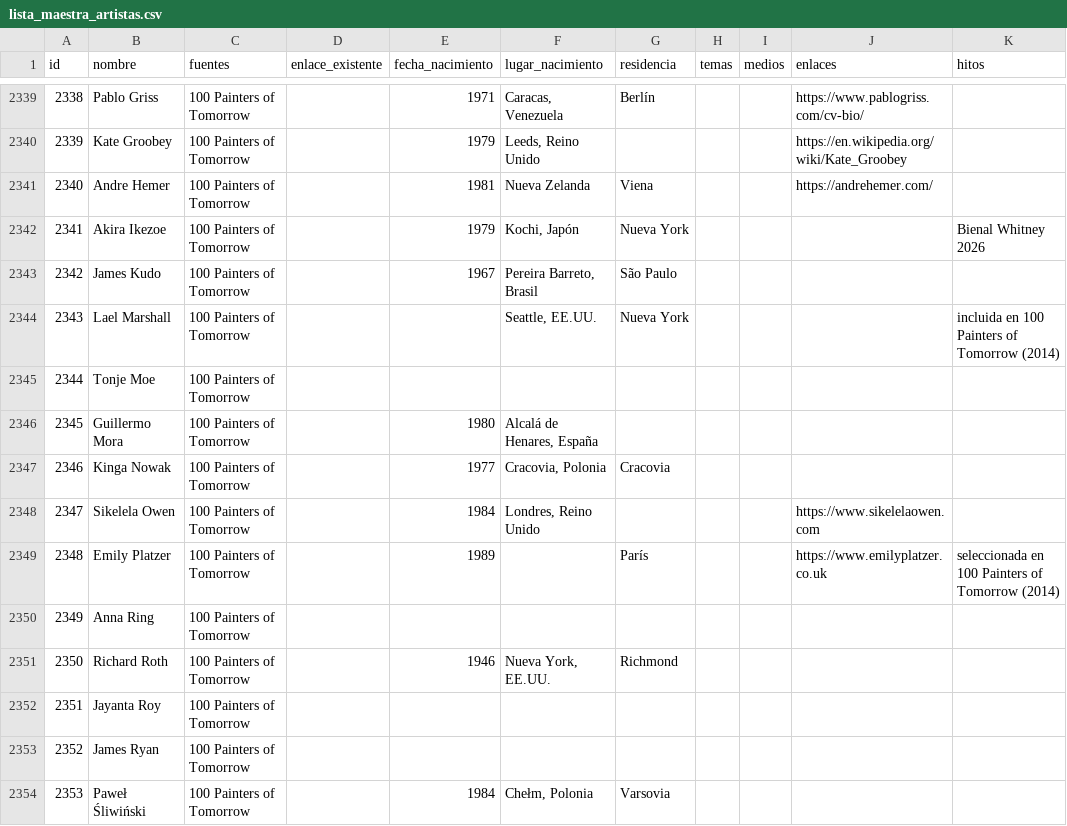
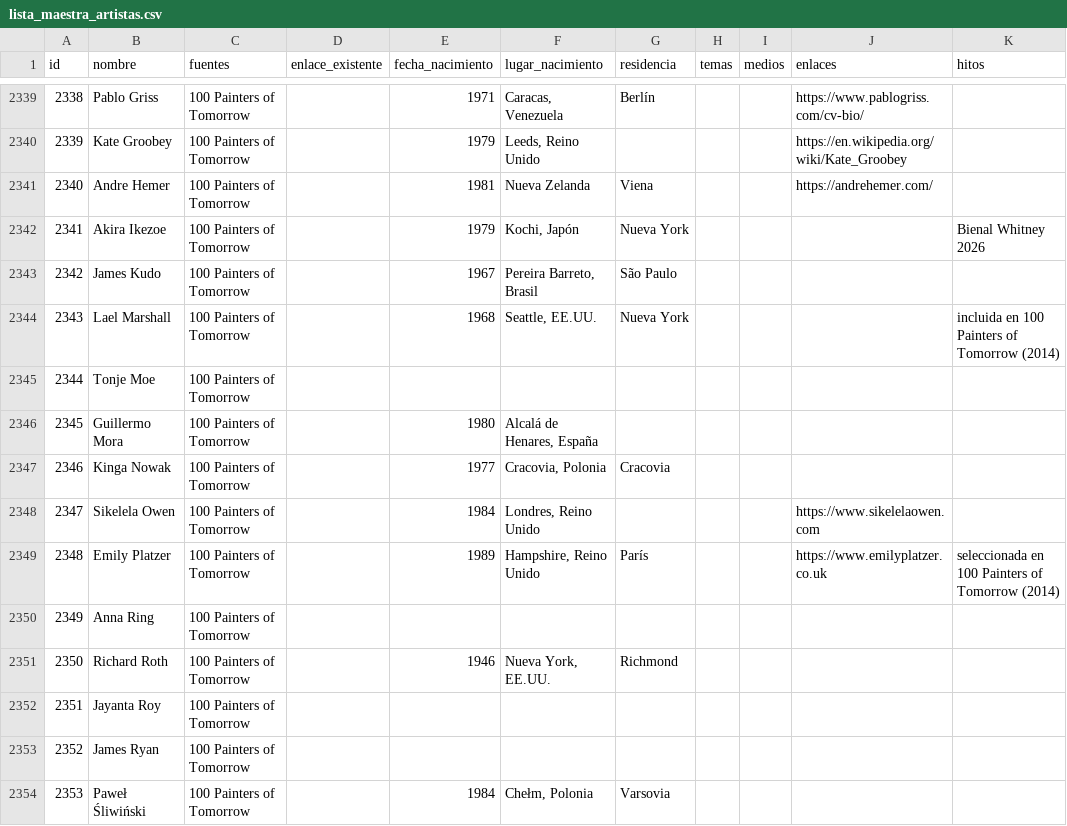
Before and after one commit to CarlosZevallosTrigoso/carto, a CSV file: lista_maestra_artistas.csv, drawn as a sheet; only a part is shown, gaps mark what is left out; the diff names each change by its address in the sheet, - before the commit and + after, or states it on an @@ line.

```diff
--- a/lista_maestra_artistas.csv
+++ b/lista_maestra_artistas.csv
-E2344 (fecha_nacimiento): (empty)
+E2344 (fecha_nacimiento): 1968
-F2349 (lugar_nacimiento): (empty)
+F2349 (lugar_nacimiento): Hampshire, Reino Unido
```
Also changed, not shown: 1 other file.
